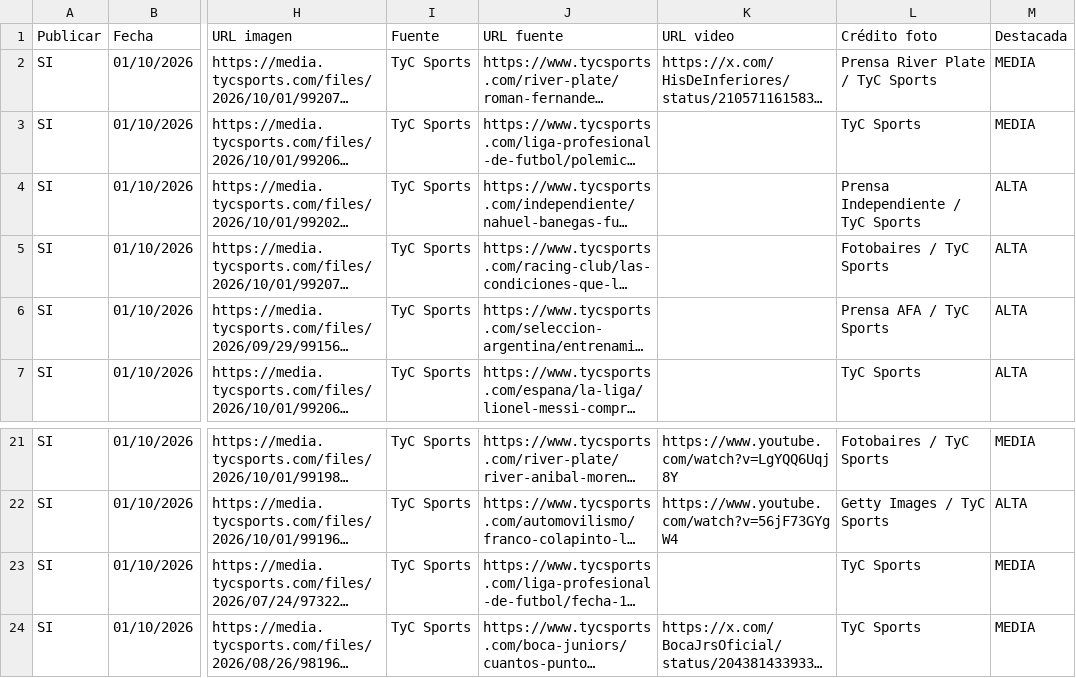
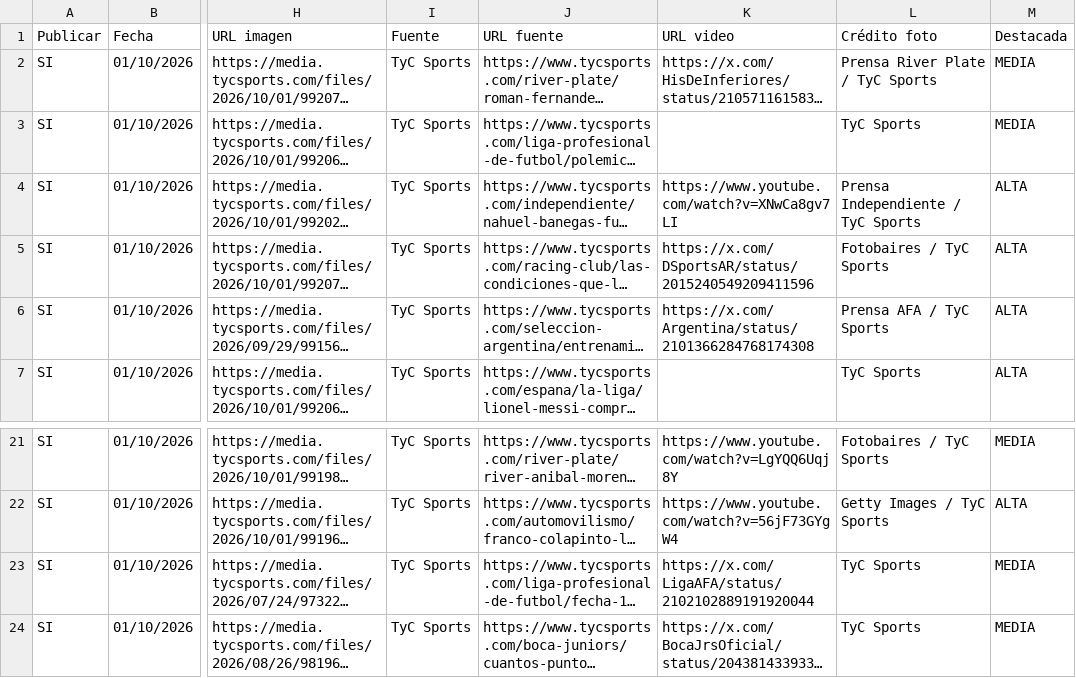
Before and after one commit to RanaMatiusTV/RanaSports, a CSV file: assets/news-live.csv, drawn as a sheet; only a part is shown, gaps mark what is left out; long unchanged cells end in …; the diff names each change by its address in the sheet, - before the commit and + after, or states it on an @@ line.

```diff
--- a/assets/news-live.csv
+++ b/assets/news-live.csv
-K4 (URL video): (empty)
+K4 (URL video): https://www.youtube.com/watch?v=XNwCa8gv7LI
-K5 (URL video): (empty)
+K5 (URL video): https://x.com/DSportsAR/status/2015240549209411596
-K6 (URL video): (empty)
+K6 (URL video): https://x.com/Argentina/status/2101366284768174308
-K23 (URL video): (empty)
+K23 (URL video): https://x.com/LigaAFA/status/2102102889191920044
```
